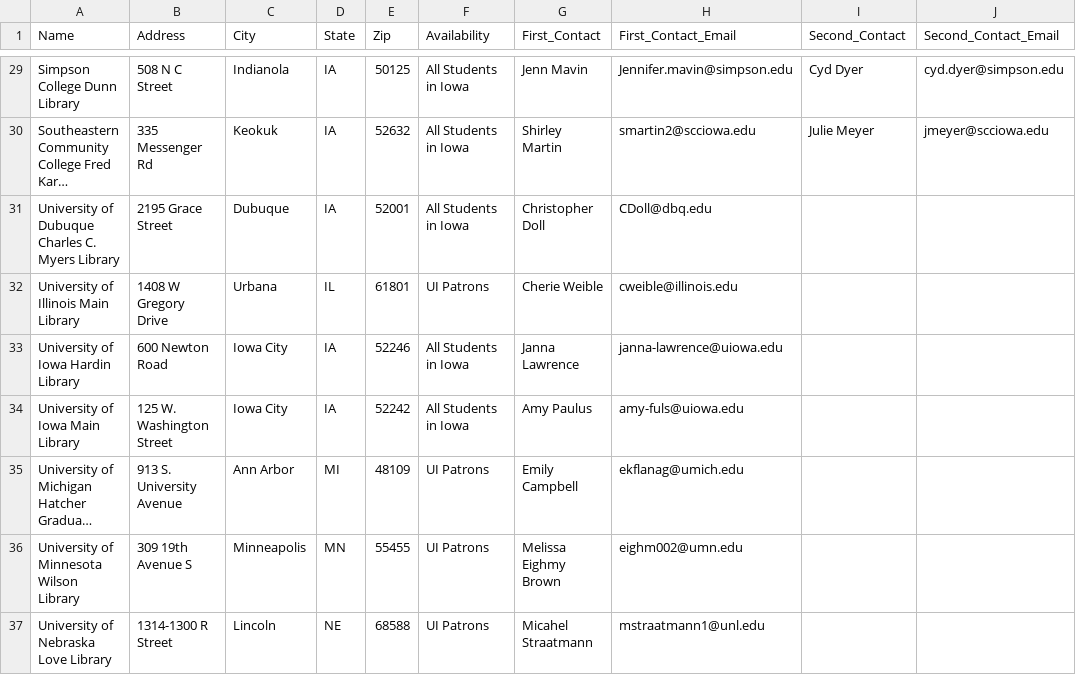
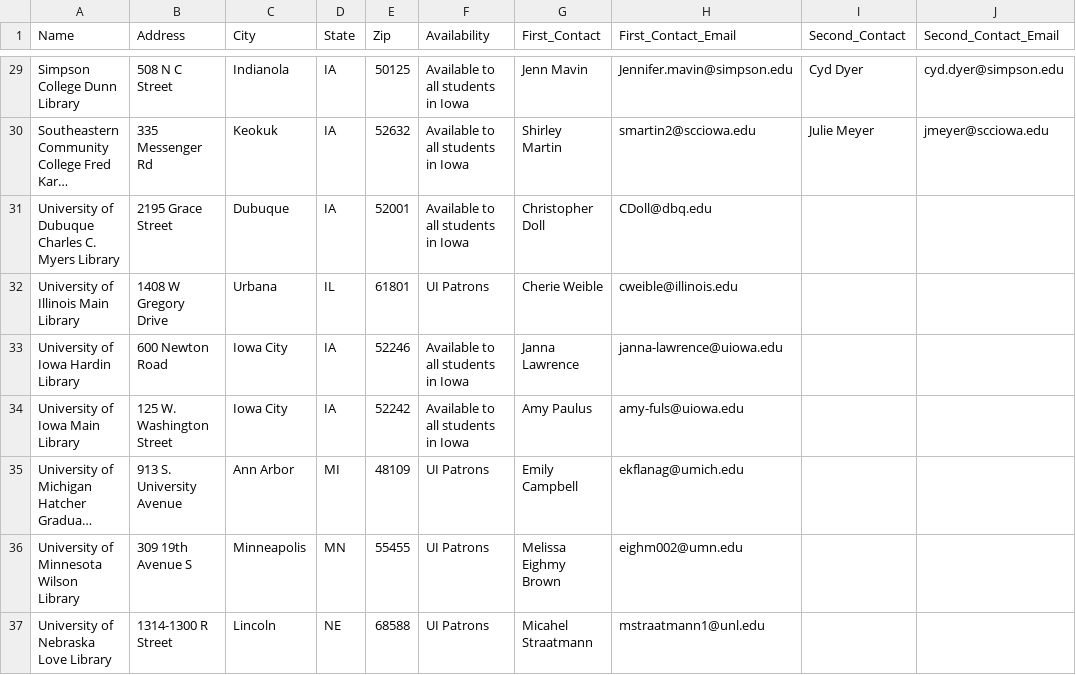
Before and after one commit to ui-libraries/Library_Dropoffs, a CSV file: data/UI_Library_Dropoff_Locations.csv, drawn as a sheet; only a part is shown, gaps mark what is left out; long unchanged cells end in …; the diff covers the shown part only; the diff names each change by its address in the sheet, - before the commit and + after, or states it on an @@ line.

Commit message:
Add map for non-UI students

```diff
--- a/data/UI_Library_Dropoff_Locations.csv
+++ b/data/UI_Library_Dropoff_Locations.csv
-F29:F31 (Availability): All Students in Iowa
+F29:F31 (Availability): Available to all students in Iowa
-F33:F34 (Availability): All Students in Iowa
+F33:F34 (Availability): Available to all students in Iowa
```
Also changed, not shown: 5 added rows and 25 edited cells elsewhere in this file, 3 other files.
